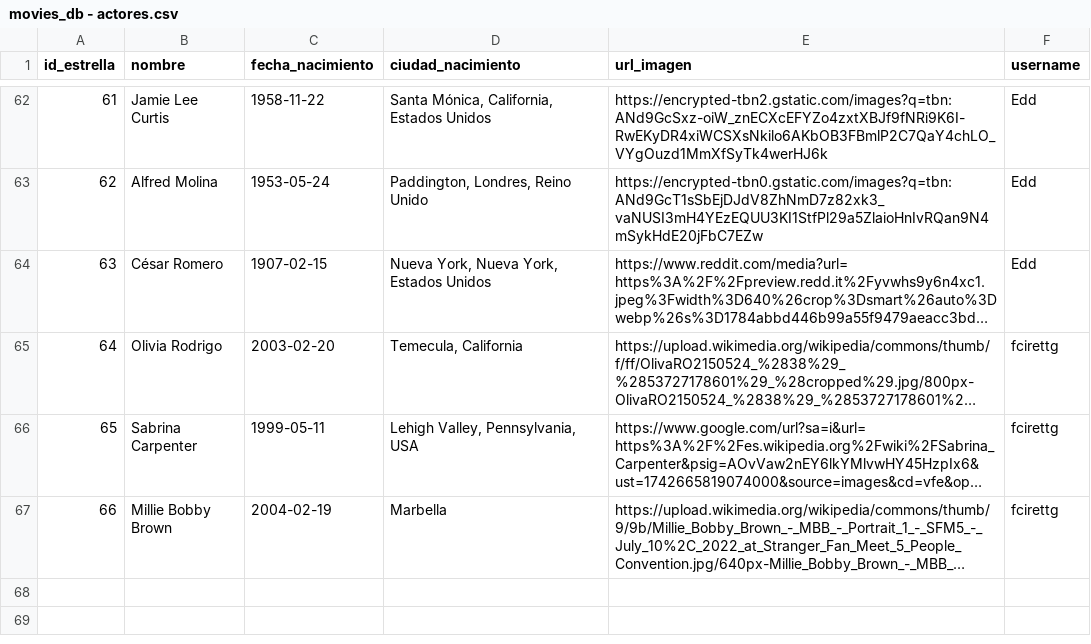
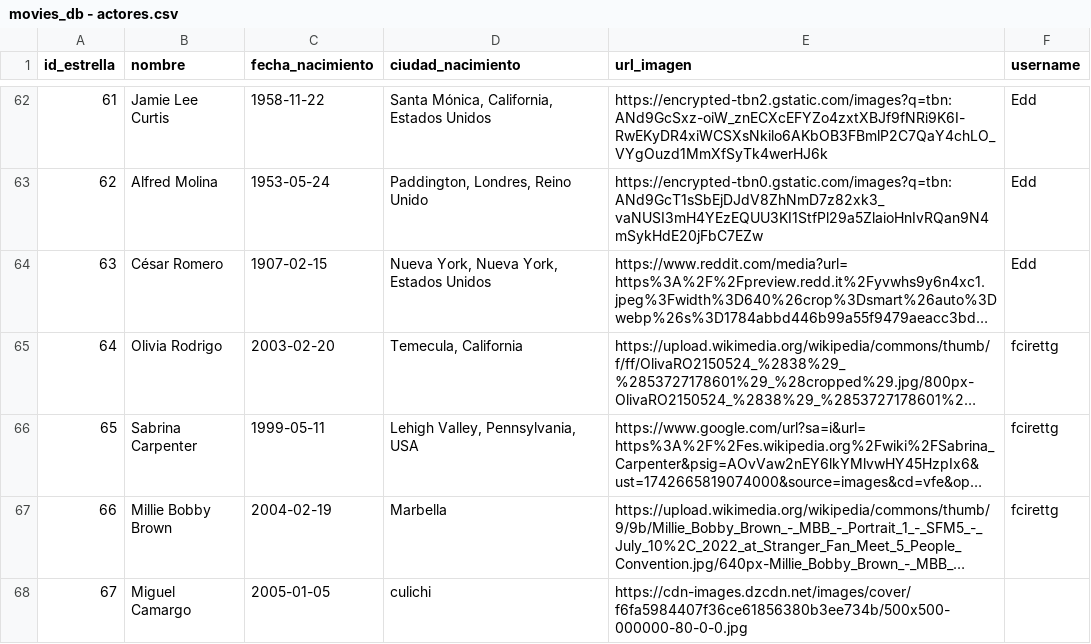
Before and after one commit to chxrry619/curso_python, a CSV file: movieDB/datos/movies_db - actores.csv, drawn as a sheet; only a part is shown, gaps mark what is left out; long unchanged cells end in …; the diff names each change by its address in the sheet, - before the commit and + after, or states it on an @@ line.

```diff
--- a/movieDB/datos/movies_db - actores.csv
+++ b/movieDB/datos/movies_db - actores.csv
+row 68: 67 | Miguel Camargo | 2005-01-05 | culichi | https://cdn-images.dzcdn.net/images/cover/f6fa5984407f36ce61856380b3ee734b/500x500-000000-80-0-0.jpg
```
Also changed, not shown: movieDB/datos/actores.csv, movieDatabase/datos/movies_db - actores.csv, 7 other files.
